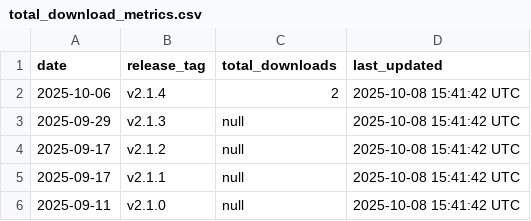
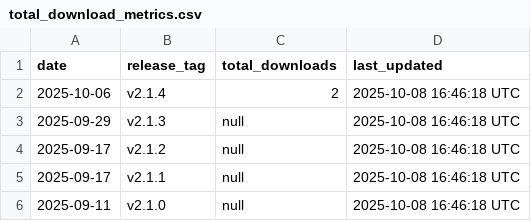
Before and after one commit to luisluna01/ros-mcp-server, a CSV file: .metrics/total_download_metrics.csv, drawn as a sheet.

```diff
--- a/.metrics/total_download_metrics.csv
+++ b/.metrics/total_download_metrics.csv
@@ -1,6 +1,6 @@
 date,release_tag,total_downloads,last_updated
-2025-10-06,v2.1.4,2,2025-10-08 15:41:42 UTC
-2025-09-29,v2.1.3,null,2025-10-08 15:41:42 UTC
-2025-09-17,v2.1.2,null,2025-10-08 15:41:42 UTC
-2025-09-17,v2.1.1,null,2025-10-08 15:41:42 UTC
-2025-09-11,v2.1.0,null,2025-10-08 15:41:42 UTC
+2025-10-06,v2.1.4,2,2025-10-08 16:46:18 UTC
+2025-09-29,v2.1.3,null,2025-10-08 16:46:18 UTC
+2025-09-17,v2.1.2,null,2025-10-08 16:46:18 UTC
+2025-09-17,v2.1.1,null,2025-10-08 16:46:18 UTC
+2025-09-11,v2.1.0,null,2025-10-08 16:46:18 UTC
```
